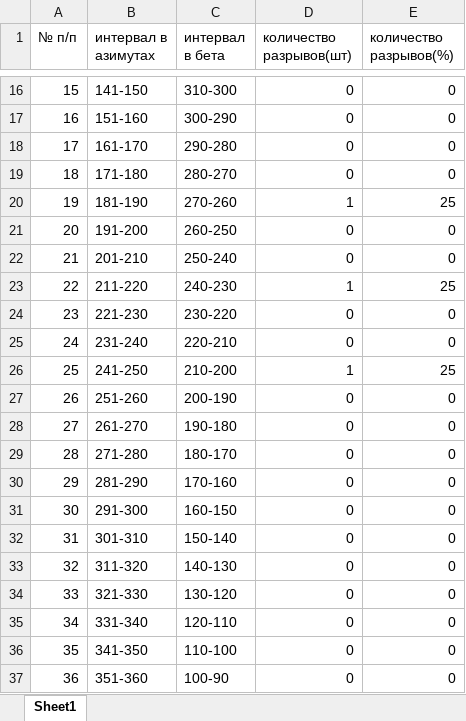
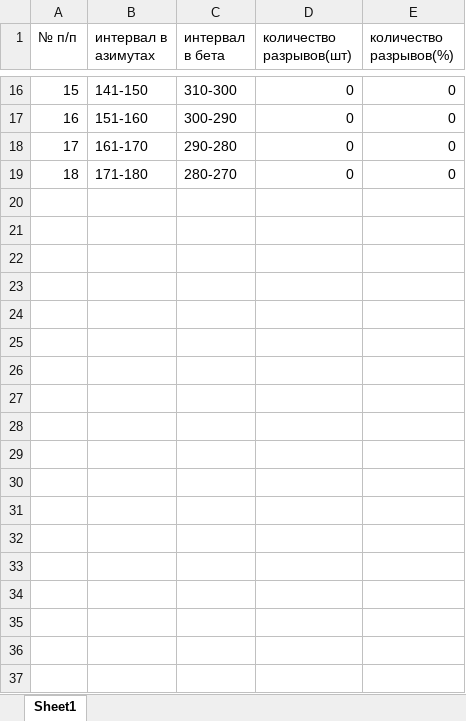
Before and after one commit to onv1g/our-project, an Excel workbook: excel_files/12.xlsx, sheet Sheet1, drawn as a sheet; only a part is shown, gaps mark what is left out; values as stored, in another font and other column widths than the file's, no borders; the diff covers the shown part only; the diff names each change by its address in the sheet, - before the commit and + after, or states it on an @@ line.

```diff
--- a/excel_files/12.xlsx (sheet Sheet1)
+++ b/excel_files/12.xlsx (sheet Sheet1)
-row 20: 19 | 181-190 | 270-260 | 1 | 25
-row 21: 20 | 191-200 | 260-250 | 0 | 0
-row 22: 21 | 201-210 | 250-240 | 0 | 0
-row 23: 22 | 211-220 | 240-230 | 1 | 25
-row 24: 23 | 221-230 | 230-220 | 0 | 0
-row 25: 24 | 231-240 | 220-210 | 0 | 0
-row 26: 25 | 241-250 | 210-200 | 1 | 25
-row 27: 26 | 251-260 | 200-190 | 0 | 0
-row 28: 27 | 261-270 | 190-180 | 0 | 0
-row 29: 28 | 271-280 | 180-170 | 0 | 0
-row 30: 29 | 281-290 | 170-160 | 0 | 0
-row 31: 30 | 291-300 | 160-150 | 0 | 0
-row 32: 31 | 301-310 | 150-140 | 0 | 0
-row 33: 32 | 311-320 | 140-130 | 0 | 0
-row 34: 33 | 321-330 | 130-120 | 0 | 0
-row 35: 34 | 331-340 | 120-110 | 0 | 0
-row 36: 35 | 341-350 | 110-100 | 0 | 0
-row 37: 36 | 351-360 | 100-90 | 0 | 0
```
Also changed, not shown: 7 edited cells elsewhere in this sheet, excel_files/1.xlsx, 6 other files.
